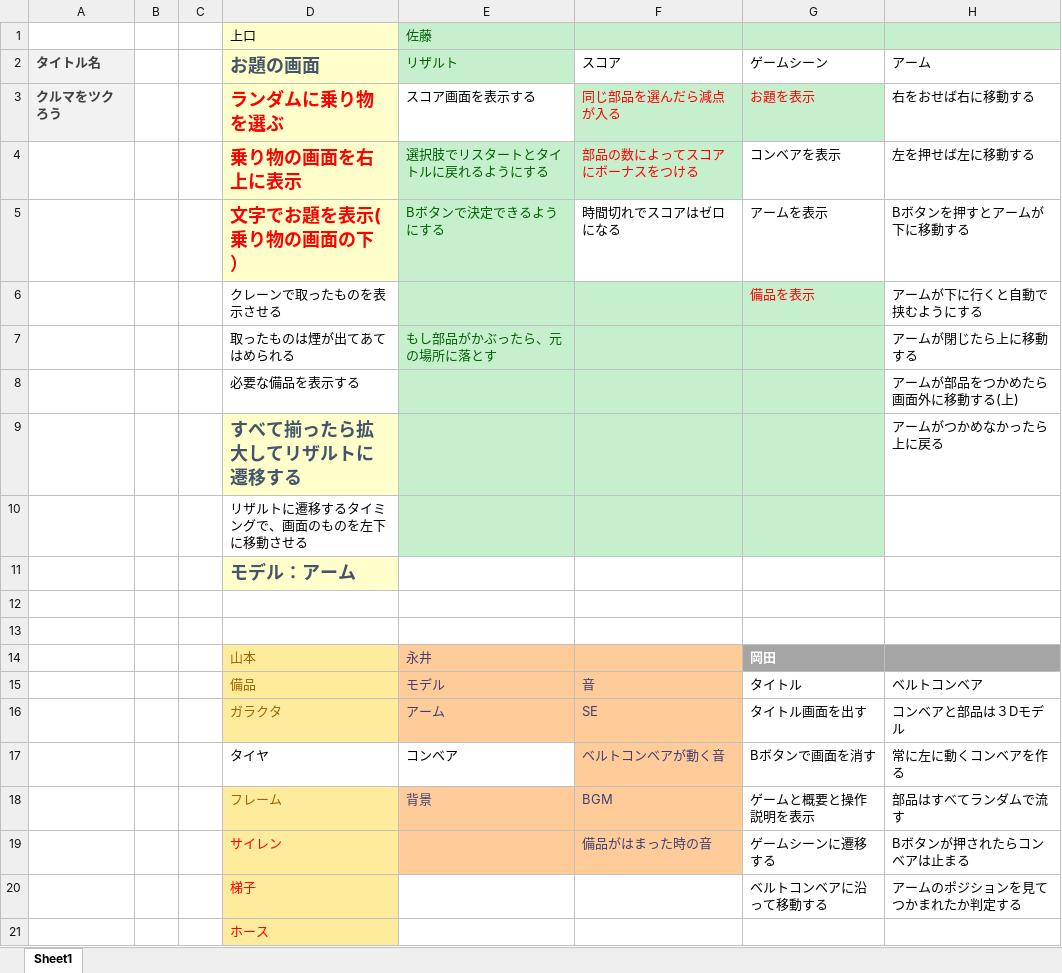
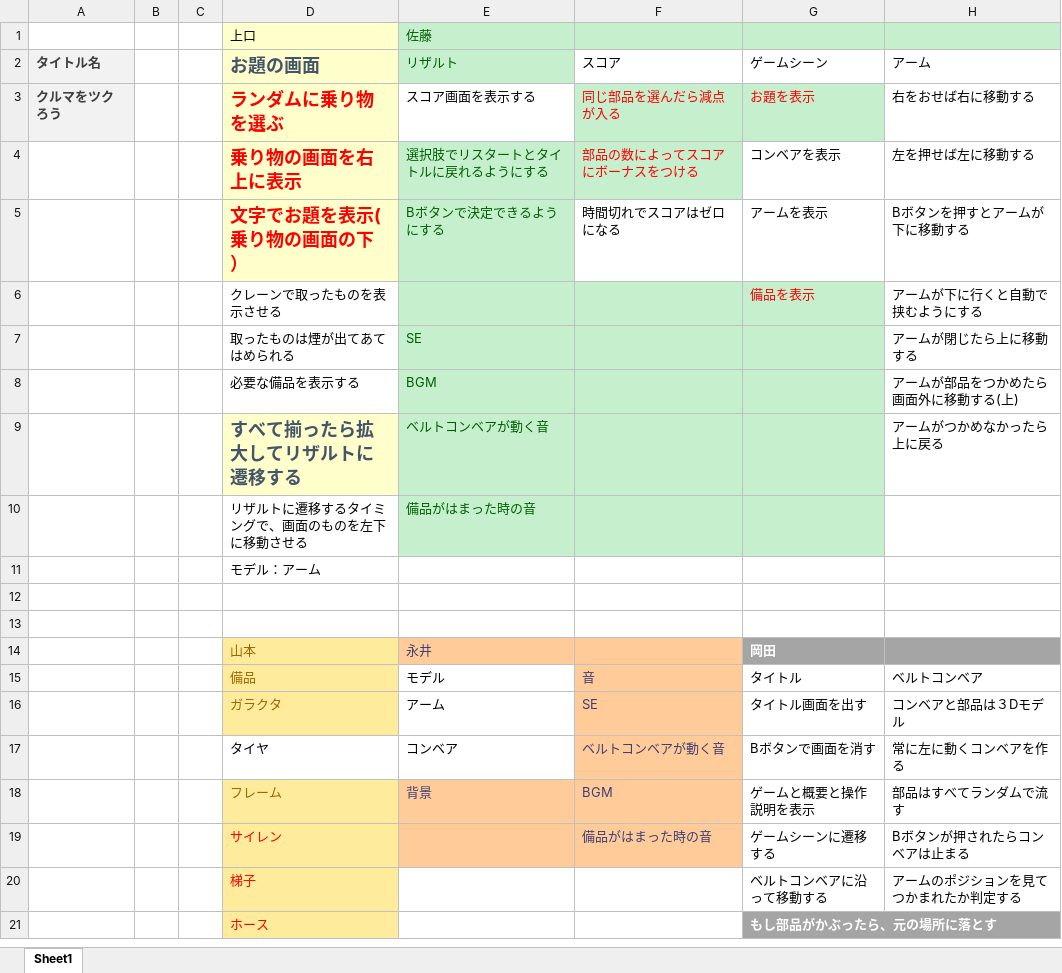
Before and after one commit to kaito1111/GameJam, an Excel workbook: Work Schedule.xlsx, sheet Sheet1, drawn as a sheet; values as stored, in another font and other column widths than the file's, no borders; the diff names each change by its address in the sheet, - before the commit and + after, or states it on an @@ line.

```diff
--- a/Work Schedule.xlsx (sheet Sheet1)
+++ b/Work Schedule.xlsx (sheet Sheet1)
-E7 (リザルト): もし部品がかぶったら、元の場所に落とす
+E7 (リザルト): SE
-E8 (リザルト): (empty)
+E8 (リザルト): BGM
-E9 (リザルト): (empty)
+E9 (リザルト): ベルトコンベアが動く音
-E10 (リザルト): (empty)
+E10 (リザルト): 備品がはまった時の音
@@ D11 fill: #FFFFCC → none, bold: on → off, text colour: #44546A → black, text size: smaller @@
@@ E15:E16 fill: #FFCC99 → none, text colour: #3F3F76 → black @@
-G21 (ゲームシーン): (empty)
+G21 (ゲームシーン): もし部品がかぶったら、元の場所に落とす
-G21 fill: none
+G21 fill: #A5A5A5
```
Also changed, not shown: 6 other files.
